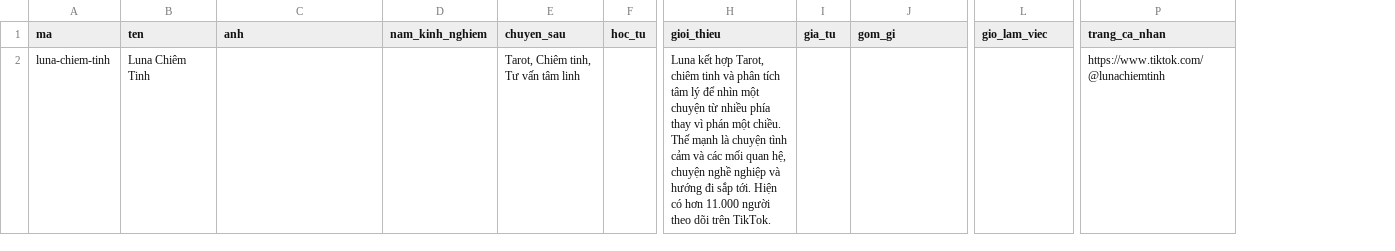
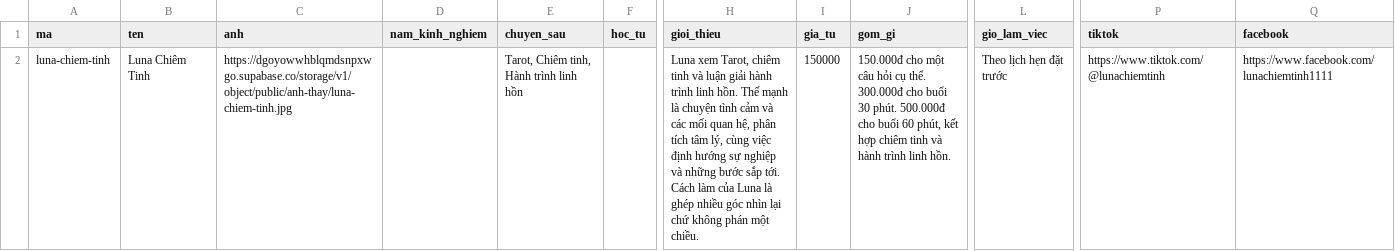
Before and after one commit to toanvocuc/app_huyen_hoc, a CSV file: data/chuyen_gia.csv, drawn as a sheet; only a part is shown, gaps mark what is left out; the diff names each change by its address in the sheet, - before the commit and + after, or states it on an @@ line.

```diff
--- a/data/chuyen_gia.csv
+++ b/data/chuyen_gia.csv
+column Q (facebook), row 2: https://www.facebook.com/lunachiemtinh1111
-P1: trang_ca_nhan
+P1: tiktok
-C2 (anh): (empty)
+C2 (anh): https://dgoyowwhblqmdsnpxwgo.supabase.co/storage/v1/object/public/anh-thay/luna-chiem-tinh.jpg
-E2 (chuyen_sau): Tarot, Chiêm tinh, Tư vấn tâm linh
+E2 (chuyen_sau): Tarot, Chiêm tinh, Hành trình linh hồn
-H2 (gioi_thieu): Luna kết hợp Tarot, chiêm tinh và phân tích tâm lý để nhìn một chuyện từ nhiều phía thay vì phán một chiều. Thế mạnh là chuyện tình cảm và các mối quan hệ, chuyện nghề nghiệp và hướng đi sắp tới. Hiện có hơn 11.000 người theo dõi trên TikTok.
+H2 (gioi_thieu): Luna xem Tarot, chiêm tinh và luận giải hành trình linh hồn. Thế mạnh là chuyện tình cảm và các mối quan hệ, phân tích tâm lý, cùng việc định hướng sự nghiệp và những bước sắp tới. Cách làm của Luna là ghép nhiều góc nhìn lại chứ không phán một chiều.
-I2 (gia_tu): (empty)
+I2 (gia_tu): 150000
-J2 (gom_gi): (empty)
+J2 (gom_gi): 150.000đ cho một câu hỏi cụ thể. 300.000đ cho buổi 30 phút. 500.000đ cho buổi 60 phút, kết hợp chiêm tinh và hành trình linh hồn.
-L2 (gio_lam_viec): (empty)
+L2 (gio_lam_viec): Theo lịch hẹn đặt trước
```
Also changed, not shown: 7 other files.
